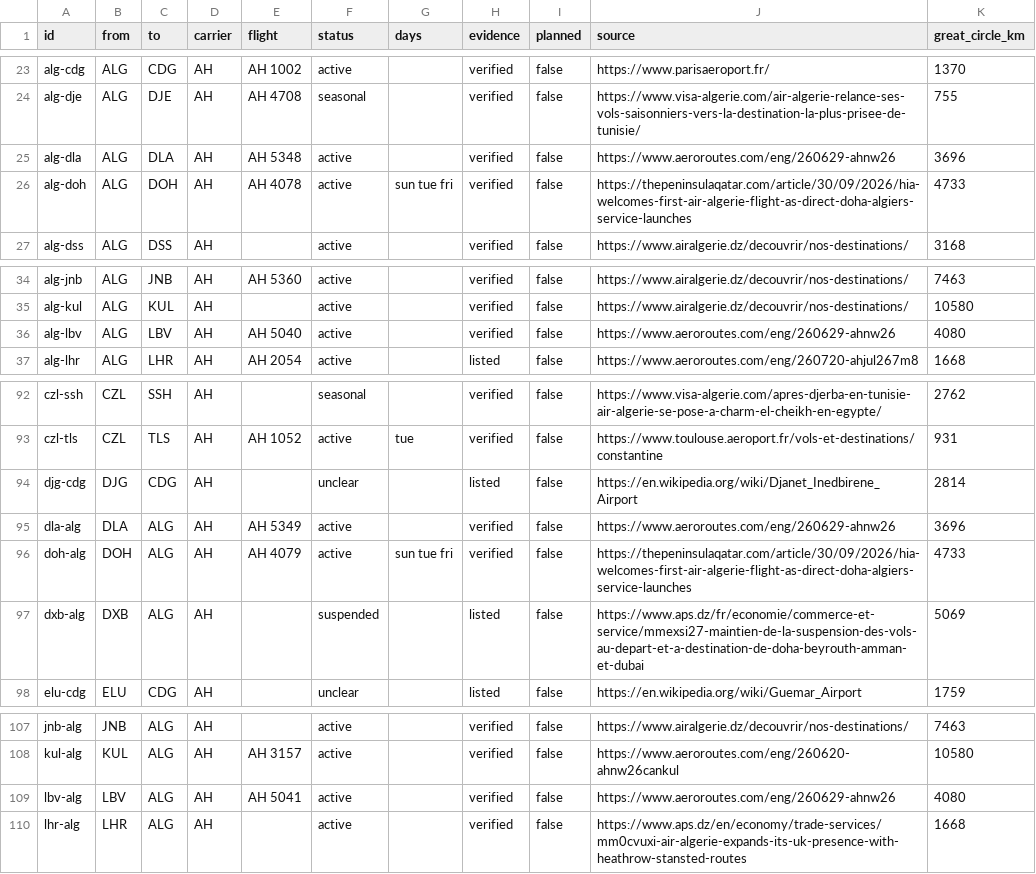
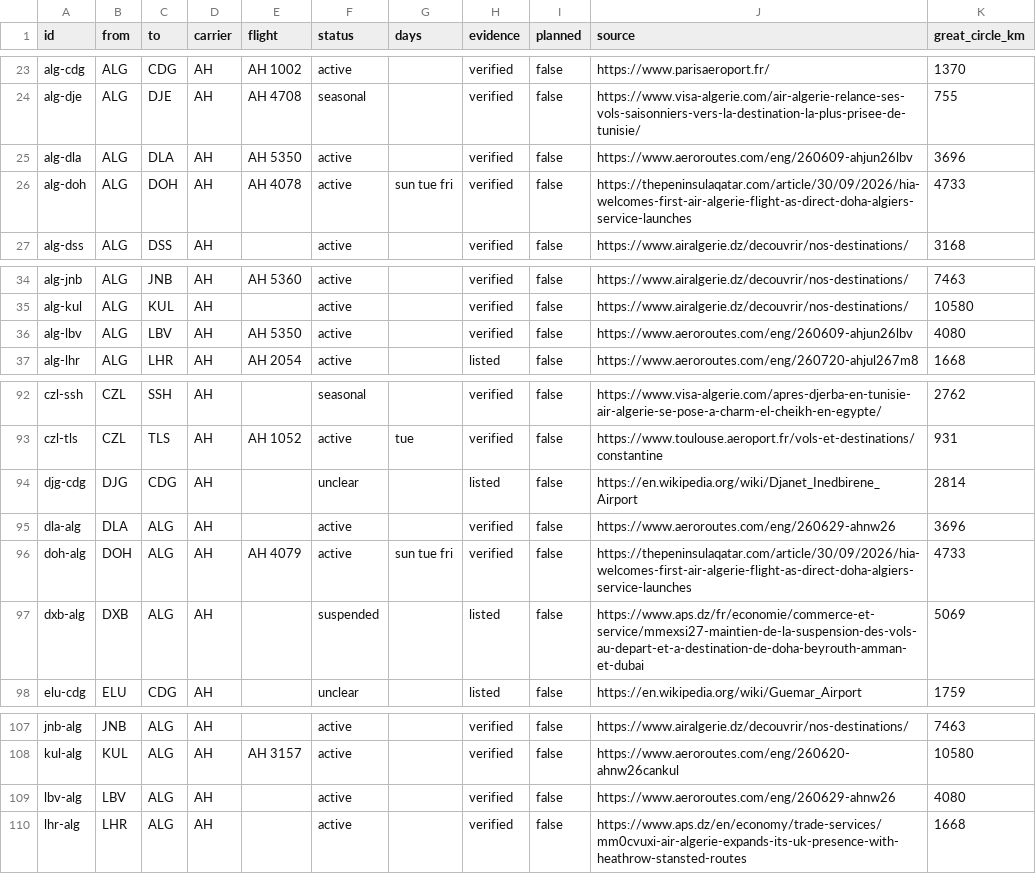
Before and after one commit to yasserstudio/geoalgeria, a CSV file: packages/aviation/data/csv/routes.csv, drawn as a sheet; only a part is shown, gaps mark what is left out.

Commit message:
fix(aviation): keep the Douala and Libreville numbers on the snapshot date
Owner decision: the dataset is a snapshot as of AS_OF, so a flight number
that takes effect after it is a future change and not a correction. That is
the same rule the 2 October pass applied to Doha's 25 October step-up to
daily, and the first draft of this pass broke it.

- `alg-dla` and `alg-lbv` keep `AH 5350`, the shared triangle number both
  rotations fly today, and cite the 9 Jun 2026 filing that states it. The
  airline's own destination list, the previous citation on `alg-dla`, carries
  no flight number for the leg at all, so it never covered the field.
- `dla-alg` and `lbv-alg` ship `flight: null`. The only numbers any read
  source gives for those two directions are the NW26 ones; what they fly
  today is the shared number on whichever rotation brings them home, and
  nothing published splits it by leg. Evidence tier and source are unchanged.
- The NW26 numbers appear nowhere in the data. They are recorded in
  verification-2026-10-09.md section 6 and in its Deliberately-not-changed
  list, for the 25-29 October flip pass alongside Doha and Berlin.

Counts are unchanged at 177 rows, 157 operating and 20 planned, so no doc or
changeset count moved; the changeset's claim about the corrected number is
dropped. `collection-rules.md` sections 34 and 35 make no flight-number or
snapshot claim and needed no edit. `quality/accuracy-review/` regenerated.

```diff
--- a/packages/aviation/data/csv/routes.csv
+++ b/packages/aviation/data/csv/routes.csv
@@ -24,3 +24,3 @@ alg-cdg,ALG,CDG,AH,AH 1002,active,,verified,false,https://www.parisaeroport.fr/,
 alg-dje,ALG,DJE,AH,AH 4708,seasonal,,verified,false,https://www.visa-algerie.com/air-algerie-relance-ses-vols-saisonniers-vers-la-destination-la-plus-prisee-de-tunisie/,755
-alg-dla,ALG,DLA,AH,AH 5348,active,,verified,false,https://www.aeroroutes.com/eng/260629-ahnw26,3696
+alg-dla,ALG,DLA,AH,AH 5350,active,,verified,false,https://www.aeroroutes.com/eng/260609-ahjun26lbv,3696
 alg-doh,ALG,DOH,AH,AH 4078,active,sun tue fri,verified,false,https://thepeninsulaqatar.com/article/30/09/2026/hia-welcomes-first-air-algerie-flight-as-direct-doha-algiers-service-launches,4733
@@ -35,3 +35,3 @@ alg-jnb,ALG,JNB,AH,AH 5360,active,,verified,false,https://www.airalgerie.dz/deco
 alg-kul,ALG,KUL,AH,,active,,verified,false,https://www.airalgerie.dz/decouvrir/nos-destinations/,10580
-alg-lbv,ALG,LBV,AH,AH 5040,active,,verified,false,https://www.aeroroutes.com/eng/260629-ahnw26,4080
+alg-lbv,ALG,LBV,AH,AH 5350,active,,verified,false,https://www.aeroroutes.com/eng/260609-ahjun26lbv,4080
 alg-lhr,ALG,LHR,AH,AH 2054,active,,listed,false,https://www.aeroroutes.com/eng/260720-ahjul267m8,1668
@@ -94,3 +94,3 @@ czl-tls,CZL,TLS,AH,AH 1052,active,tue,verified,false,https://www.toulouse.aeropo
 djg-cdg,DJG,CDG,AH,,unclear,,listed,false,https://en.wikipedia.org/wiki/Djanet_Inedbirene_Airport,2814
-dla-alg,DLA,ALG,AH,AH 5349,active,,verified,false,https://www.aeroroutes.com/eng/260629-ahnw26,3696
+dla-alg,DLA,ALG,AH,,active,,verified,false,https://www.aeroroutes.com/eng/260629-ahnw26,3696
 doh-alg,DOH,ALG,AH,AH 4079,active,sun tue fri,verified,false,https://thepeninsulaqatar.com/article/30/09/2026/hia-welcomes-first-air-algerie-flight-as-direct-doha-algiers-service-launches,4733
@@ -108,3 +108,3 @@ jnb-alg,JNB,ALG,AH,,active,,verified,false,https://www.airalgerie.dz/decouvrir/n
 kul-alg,KUL,ALG,AH,AH 3157,active,,verified,false,https://www.aeroroutes.com/eng/260620-ahnw26cankul,10580
-lbv-alg,LBV,ALG,AH,AH 5041,active,,verified,false,https://www.aeroroutes.com/eng/260629-ahnw26,4080
+lbv-alg,LBV,ALG,AH,,active,,verified,false,https://www.aeroroutes.com/eng/260629-ahnw26,4080
 lhr-alg,LHR,ALG,AH,,active,,verified,false,https://www.aps.dz/en/economy/trade-services/mm0cvuxi-air-algerie-expands-its-uk-presence-with-heathrow-stansted-routes,1668
```
Also changed, not shown: 8 other files.
